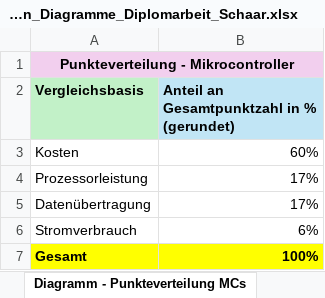
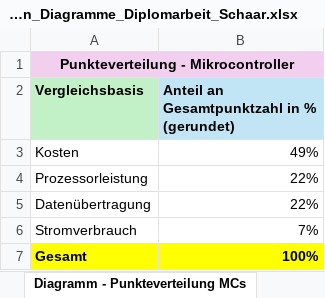
Before and after one commit to kiesewitz/DA-DigiKicker, an Excel workbook: Diplomarbeit/doc/Schaar/Tabellenberechnungen_Diagramme_Diplomarbeit_Schaar.xlsx, sheet Diagramm - Punkteverteilung MCs, drawn as a sheet; values as stored, in another font and other column widths than the file's, no borders; charts and pictures not drawn; the diff names each change by its address in the sheet, - before the commit and + after, or states it on an @@ line.

```diff
--- a/Diplomarbeit/doc/Schaar/Tabellenberechnungen_Diagramme_Diplomarbeit_Schaar.xlsx (sheet Diagramm - Punkteverteilung MCs)
+++ b/Diplomarbeit/doc/Schaar/Tabellenberechnungen_Diagramme_Diplomarbeit_Schaar.xlsx (sheet Diagramm - Punkteverteilung MCs)
-B3: 60%
+B3: 49%
-B4:B5: 17%
+B4:B5: 22%
-B6: 6%
+B6: 7%
```
Also changed, not shown: other sheet tabs, charts or pictures, 7 other files.
